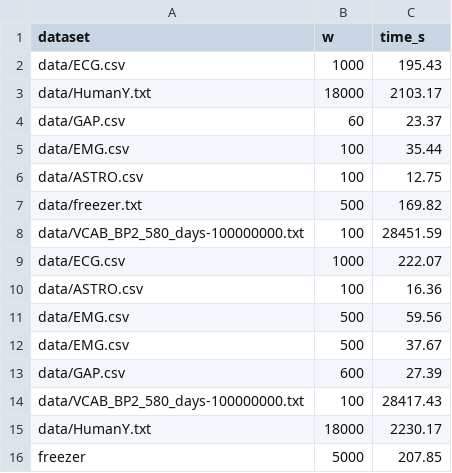
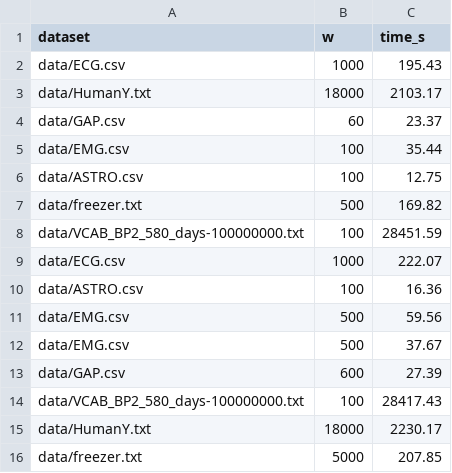
Before and after one commit to Cecca/attimo, a CSV file: gpucluster.csv, drawn as a sheet.

```diff
--- a/gpucluster.csv
+++ b/gpucluster.csv
@@ -15,2 +15,2 @@ data/VCAB_BP2_580_days-100000000.txt,100,28417.43
 data/HumanY.txt,18000,2230.17
-freezer,5000,207.85
+data/freezer.txt,5000,207.85
```
Also changed, not shown: 2 other files.
